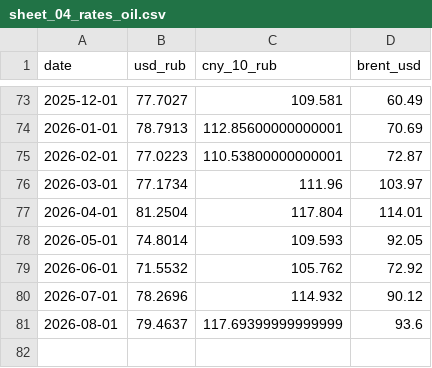
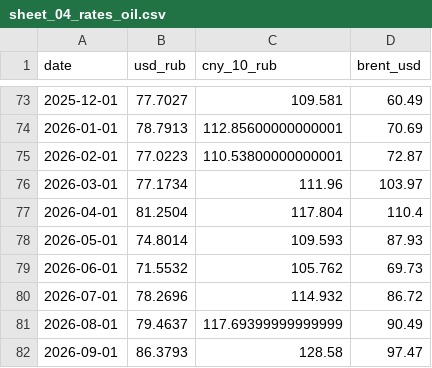
Before and after one commit to mariasmirnova716-creator/macro-data-updater, a CSV file: data/sheet_04_rates_oil_data/sheet_04_rates_oil.csv, drawn as a sheet; only a part is shown, gaps mark what is left out.

```diff
--- a/data/sheet_04_rates_oil_data/sheet_04_rates_oil.csv
+++ b/data/sheet_04_rates_oil_data/sheet_04_rates_oil.csv
@@ -76,6 +76,7 @@
 2026-03-01,77.1734,111.96,103.97
-2026-04-01,81.2504,117.804,114.01
-2026-05-01,74.8014,109.593,92.05
-2026-06-01,71.5532,105.762,72.92
-2026-07-01,78.2696,114.932,90.12
-2026-08-01,79.4637,117.69399999999999,93.6
+2026-04-01,81.2504,117.804,110.4
+2026-05-01,74.8014,109.593,87.93
+2026-06-01,71.5532,105.762,69.73
+2026-07-01,78.2696,114.932,86.72
+2026-08-01,79.4637,117.69399999999999,90.49
+2026-09-01,86.3793,128.58,97.47
```
Also changed, not shown: data/sheet_01_gdp_data/russia_credit_impulse.csv, data/sheet_2_ipp_data/russia_business_activity_expectations.csv, 18 other files.
